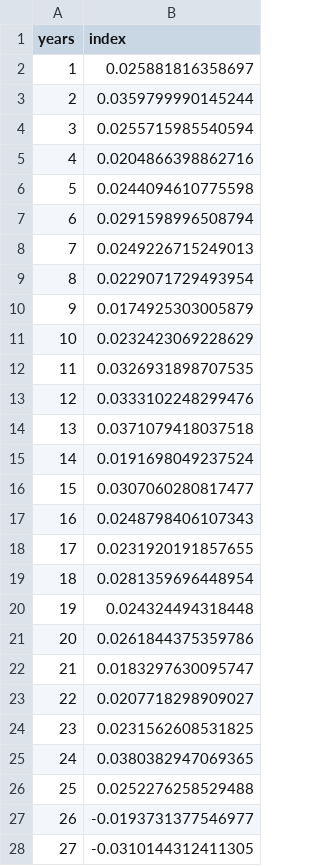
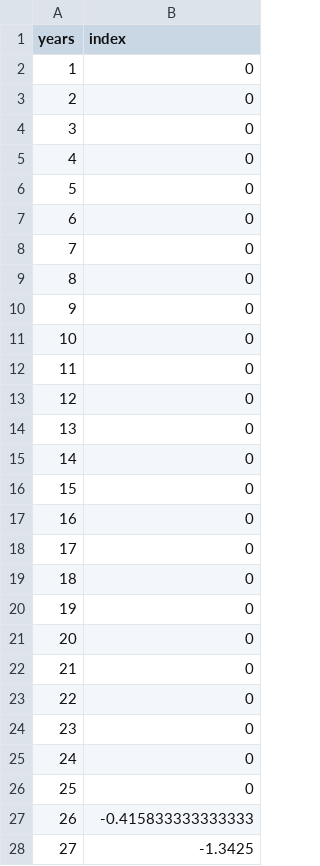
Before and after one commit to GiancarloMCorrea/spatiotemporal_growth, a CSV file: auxFiles/timeseriesgrowth_1.csv, drawn as a sheet; only a part is shown; the diff covers the shown part only.

```diff
--- a/auxFiles/timeseriesgrowth_1.csv
+++ b/auxFiles/timeseriesgrowth_1.csv
@@ -1,28 +1,28 @@
 "years","index"
-1,0.025881816358697
-2,0.0359799990145244
-3,0.0255715985540594
-4,0.0204866398862716
-5,0.0244094610775598
-6,0.0291598996508794
-7,0.0249226715249013
-8,0.0229071729493954
-9,0.0174925303005879
-10,0.0232423069228629
-11,0.0326931898707535
-12,0.0333102248299476
-13,0.0371079418037518
-14,0.0191698049237524
-15,0.0307060280817477
-16,0.0248798406107343
-17,0.0231920191857655
-18,0.0281359696448954
-19,0.024324494318448
-20,0.0261844375359786
-21,0.0183297630095747
-22,0.0207718298909027
-23,0.0231562608531825
-24,0.0380382947069365
-25,0.0252276258529488
-26,-0.0193731377546977
-27,-0.0310144312411305
+1,0
+2,0
+3,0
+4,0
+5,0
+6,0
+7,0
+8,0
+9,0
+10,0
+11,0
+12,0
+13,0
+14,0
+15,0
+16,0
+17,0
+18,0
+19,0
+20,0
+21,0
+22,0
+23,0
+24,0
+25,0
+26,-0.415833333333333
+27,-1.3425
```
Also changed, not shown: 48 edited cells elsewhere in this file, auxFiles/timeseriesgrowth_2.csv, 26 other files.
